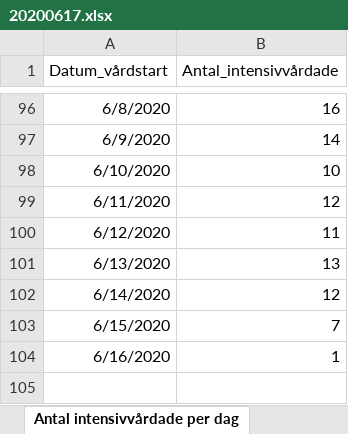
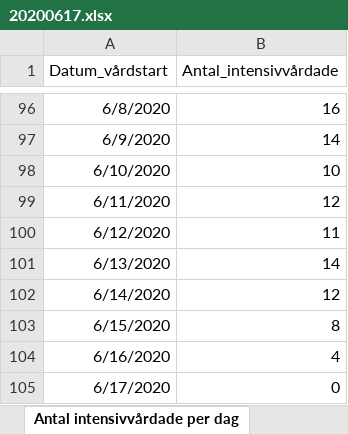
Before and after one commit to magnus08/fhmgraph, an Excel workbook: data/20200617.xlsx, sheet Antal intensivvårdade per dag, drawn as a sheet; only a part is shown, gaps mark what is left out; values as stored, in another font and other column widths than the file's, no borders; the diff names each change by its address in the sheet, - before the commit and + after, or states it on an @@ line.

```diff
--- a/data/20200617.xlsx (sheet Antal intensivvårdade per dag)
+++ b/data/20200617.xlsx (sheet Antal intensivvårdade per dag)
-B101 (Antal_intensivvårdade): 13
+B101 (Antal_intensivvårdade): 14
-B103 (Antal_intensivvårdade): 7
+B103 (Antal_intensivvårdade): 8
-B104 (Antal_intensivvårdade): 1
+B104 (Antal_intensivvårdade): 4
+row 105: 6/17/2020 | 0
```
Also changed, not shown: sheet Totalt antal per region, sheet Antal per dag region, sheet Antal avlidna per dag, sheet Totalt antal per åldersgrupp, sheet Totalt antal per kön, other sheet tabs, 2 other files.
